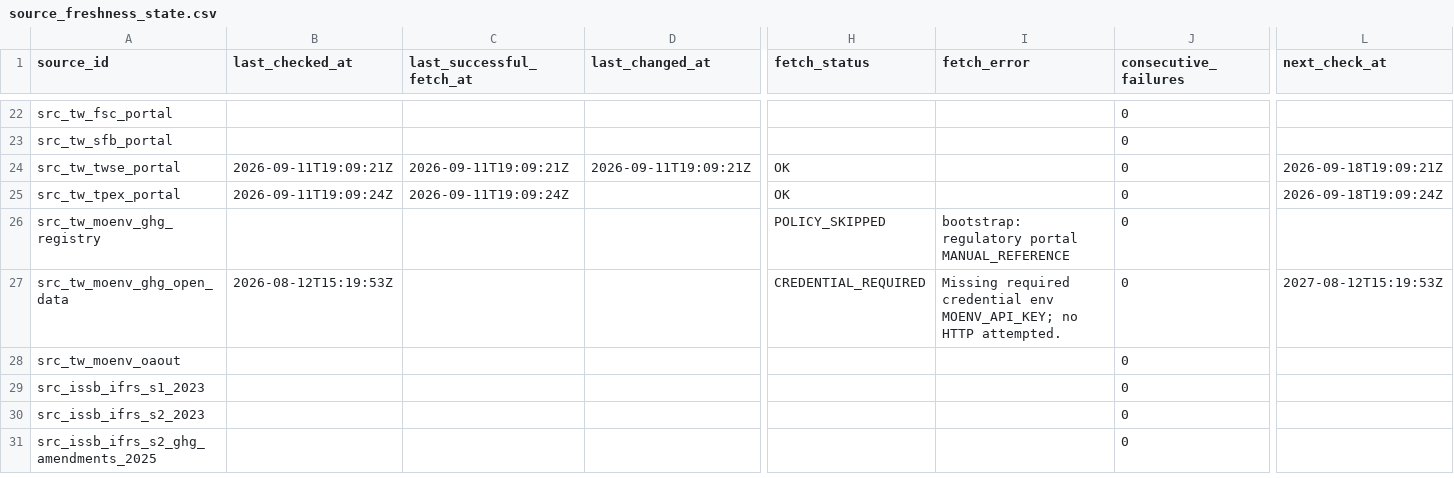
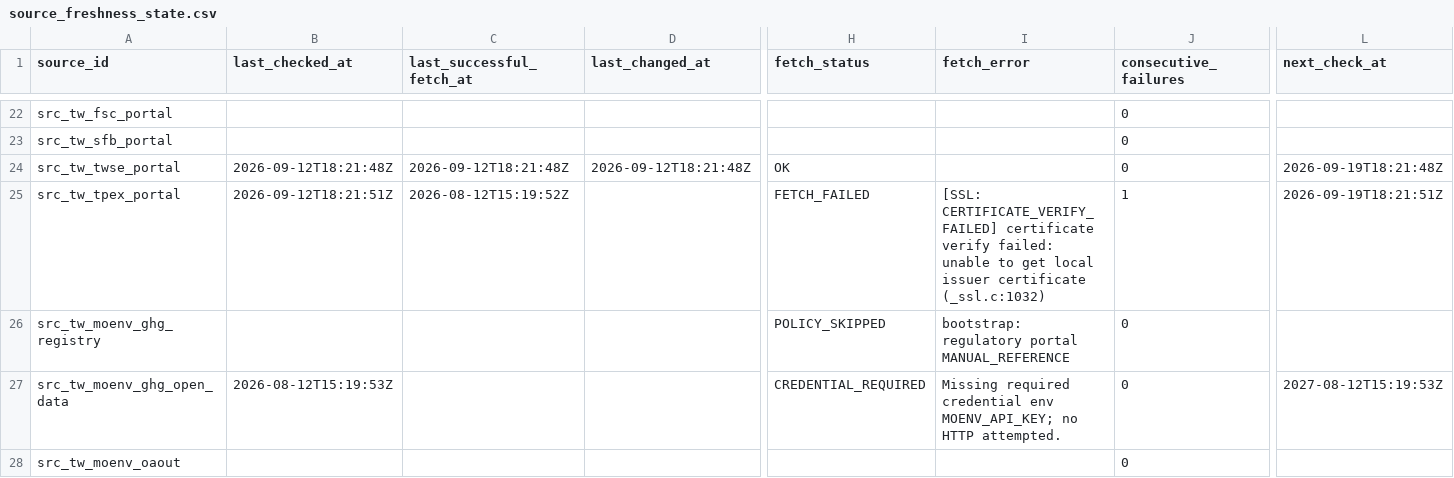
Before and after one commit to AppleJustin/carbon-evidence-ledger-tw, a CSV file: data/regulatory/source_freshness_state.csv, drawn as a sheet; only a part is shown, gaps mark what is left out; the shorter side is filled out with more unchanged rows; the diff covers the shown part only; the diff names each change by its address in the sheet, - before the commit and + after, or states it on an @@ line.

```diff
--- a/data/regulatory/source_freshness_state.csv
+++ b/data/regulatory/source_freshness_state.csv
-B24 (last_checked_at): 2026-09-11T19:09:21Z
+B24 (last_checked_at): 2026-09-12T18:21:48Z
-C24 (last_successful_fetch_at): 2026-09-11T19:09:21Z
+C24 (last_successful_fetch_at): 2026-09-12T18:21:48Z
-D24 (last_changed_at): 2026-09-11T19:09:21Z
+D24 (last_changed_at): 2026-09-12T18:21:48Z
-L24 (next_check_at): 2026-09-18T19:09:21Z
+L24 (next_check_at): 2026-09-19T18:21:48Z
-B25 (last_checked_at): 2026-09-11T19:09:24Z
+B25 (last_checked_at): 2026-09-12T18:21:51Z
-C25 (last_successful_fetch_at): 2026-09-11T19:09:24Z
+C25 (last_successful_fetch_at): 2026-08-12T15:19:52Z
-H25 (fetch_status): OK
+H25 (fetch_status): FETCH_FAILED
-I25 (fetch_error): (empty)
+I25 (fetch_error): [SSL: CERTIFICATE_VERIFY_FAILED] certificate verify failed: unable to get local issuer certificate (_ssl.c:1032)
-J25 (consecutive_failures): 0
+J25 (consecutive_failures): 1
-L25 (next_check_at): 2026-09-18T19:09:24Z
+L25 (next_check_at): 2026-09-19T18:21:51Z
```
Also changed, not shown: 1 edited cell elsewhere in this file, data/regulatory/regulatory_change_log.csv, 3 other files.
